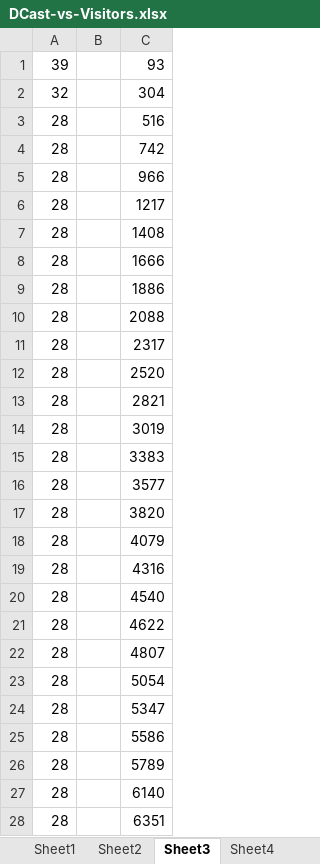
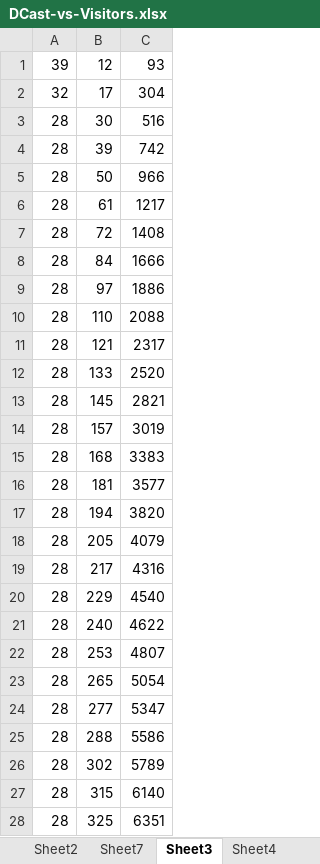
Before and after one commit to solodon4/Mach7, an Excel workbook: media/papers/TR/DCast-vs-Visitors.xlsx, sheet Sheet3, drawn as a sheet; only a part is shown; values as stored, in another font and other column widths than the file's, no borders; charts and pictures not drawn; the diff covers the shown part only; the diff names each change by its address in the sheet, - before the commit and + after, or states it on an @@ line.

```diff
--- a/media/papers/TR/DCast-vs-Visitors.xlsx (sheet Sheet3)
+++ b/media/papers/TR/DCast-vs-Visitors.xlsx (sheet Sheet3)
+sheet tab: Sheet7
-B1: (empty)
+B1: 12
-B2: (empty)
+B2: 17
-B3: (empty)
+B3: 30
-B4: (empty)
+B4: 39
-B5: (empty)
+B5: 50
-B6: (empty)
+B6: 61
-B7: (empty)
+B7: 72
-B8: (empty)
+B8: 84
-B9: (empty)
+B9: 97
-B10: (empty)
+B10: 110
-B11: (empty)
+B11: 121
-B12: (empty)
+B12: 133
-B13: (empty)
+B13: 145
-B14: (empty)
+B14: 157
-B15: (empty)
+B15: 168
-B16: (empty)
+B16: 181
-B17: (empty)
+B17: 194
-B18: (empty)
+B18: 205
-B19: (empty)
+B19: 217
-B20: (empty)
+B20: 229
-B21: (empty)
+B21: 240
-B22: (empty)
+B22: 253
-B23: (empty)
+B23: 265
-B24: (empty)
+B24: 277
-B25: (empty)
+B25: 288
-B26: (empty)
+B26: 302
-B27: (empty)
+B27: 315
-B28: (empty)
+B28: 325
```
Also changed, not shown: 72 edited cells elsewhere in this sheet, sheet Sheet6, other sheet tabs, charts or pictures, 4 other files.
